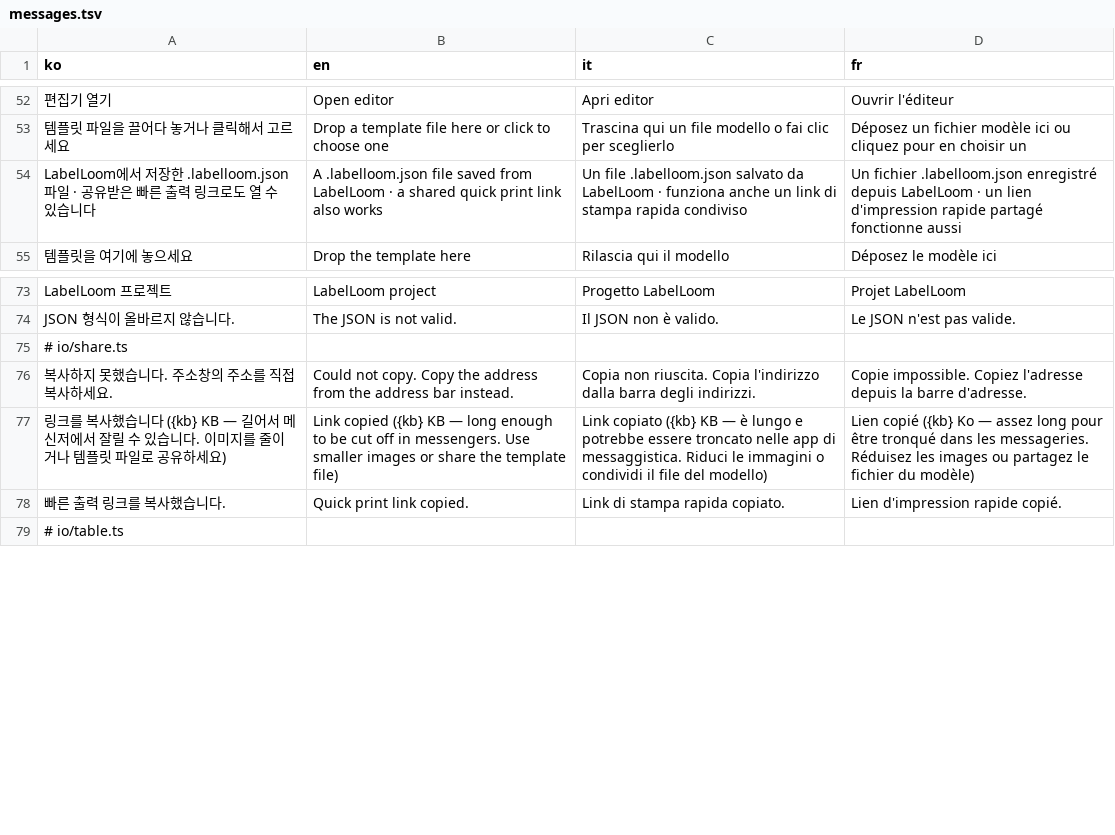
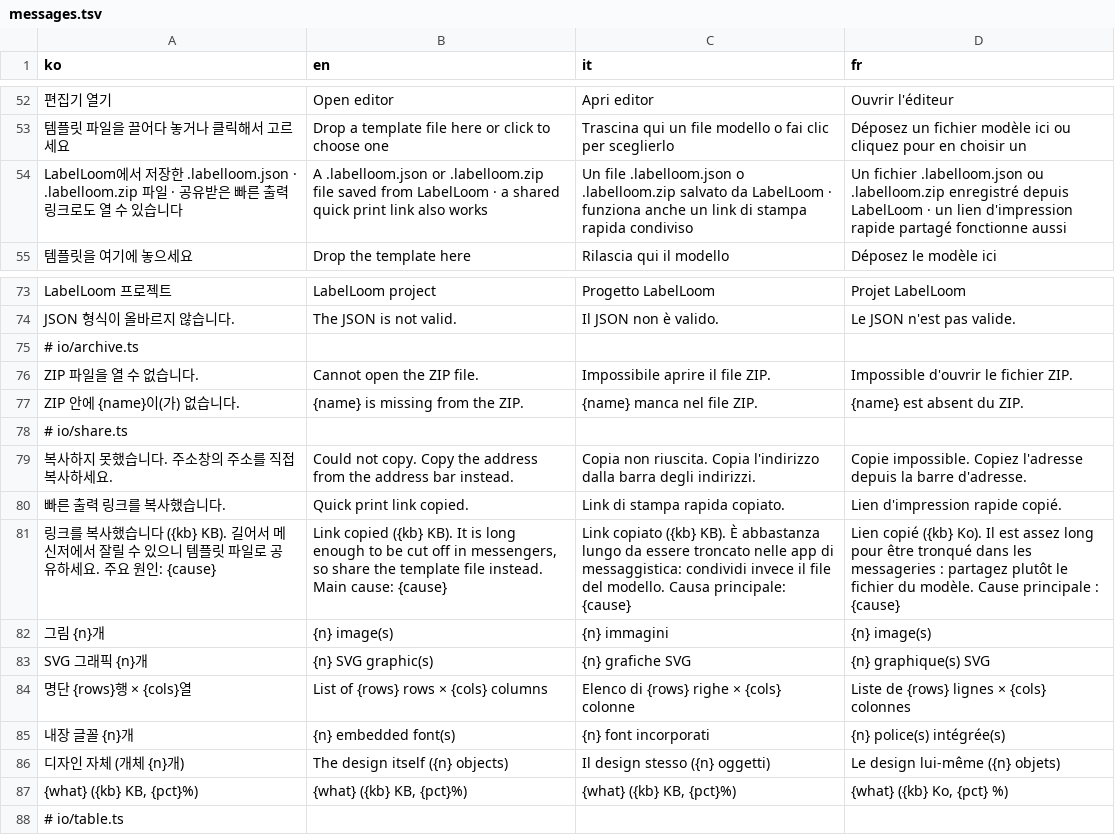
Before and after one commit to Isaac-Kwon/LabelLoom, a TSV file: src/i18n/messages.tsv, drawn as a sheet; only a part is shown, gaps mark what is left out; removed rows and columns are numbered as before the commit, all else as after; the diff covers the shown part only; the diff names each change by its address in the sheet, - before the commit and + after, or states it on an @@ line.

```diff
--- a/src/i18n/messages.tsv
+++ b/src/i18n/messages.tsv
-A54 (ko): …장한 .labelloom.json 파일 ·…
+A54 (ko): …장한 .labelloom.json · .labelloom.zip 파일 ·…
-B54 (en): A .labelloom.json file saved…
+B54 (en): A .labelloom.json or .labelloom.zip file saved…
-C54 (it): …file .labelloom.json salvato da…
+C54 (it): …file .labelloom.json o .labelloom.zip salvato da…
-D54 (fr): …fichier .labelloom.json enregistré depuis…
+D54 (fr): …fichier .labelloom.json ou .labelloom.zip enregistré depuis…
+row 75: # io/archive.ts
+row 76: ZIP 파일을 열 수 없습니다. | Cannot open the ZIP file. | Impossibile aprire il file ZIP. | Impossible d'ouvrir le fichier ZIP.
+row 77: ZIP 안에 {name}이(가) 없습니다. | {name} is missing from the ZIP. | {name} manca nel file ZIP. | {name} est absent du ZIP.
-row 77: 링크를 복사했습니다 ({kb} KB — 길어서 메신저에서 잘릴 수 있습니다. 이미지를 줄이거나 템플릿 파일로 공유하세요) | Link copied ({kb} KB — long enough to be cut off in messengers. Use smaller images or share the template file) | Link copiato ({kb} KB — è lungo e potrebbe essere troncato nelle app di messaggistica. Riduci le immagini o condividi il file del modello) | Lien copié ({kb} Ko — assez long pour être tronqué dans les messageries. Réduisez les images ou partagez le fichier du modèle)
+row 81: 링크를 복사했습니다 ({kb} KB). 길어서 메신저에서 잘릴 수 있으니 템플릿 파일로 공유하세요. 주요 원인: {cause} | Link copied ({kb} KB). It is long enough to be cut off in messengers, so share the template file instead. Main cause: {cause} | Link copiato ({kb} KB). È abbastanza lungo da essere troncato nelle app di messaggistica: condividi invece il file del modello. Causa principale: {cause} | Lien copié ({kb} Ko). Il est assez long pour être tronqué dans les messageries : partagez plutôt le fichier du modèle. Cause principale : {cause}
+row 82: 그림 {n}개 | {n} image(s) | {n} immagini | {n} image(s)
+row 83: SVG 그래픽 {n}개 | {n} SVG graphic(s) | {n} grafiche SVG | {n} graphique(s) SVG
+row 84: 명단 {rows}행 × {cols}열 | List of {rows} rows × {cols} columns | Elenco di {rows} righe × {cols} colonne | Liste de {rows} lignes × {cols} colonnes
+row 85: 내장 글꼴 {n}개 | {n} embedded font(s) | {n} font incorporati | {n} police(s) intégrée(s)
+row 86: 디자인 자체 (개체 {n}개) | The design itself ({n} objects) | Il design stesso ({n} oggetti) | Le design lui-même ({n} objets)
+row 87: {what} ({kb} KB, {pct}%) | {what} ({kb} KB, {pct}%) | {what} ({kb} KB, {pct}%) | {what} ({kb} Ko, {pct} %)
```
Also changed, not shown: 15 added rows, 2 removed rows and 4 edited cells elsewhere in this file, 10 other files.
